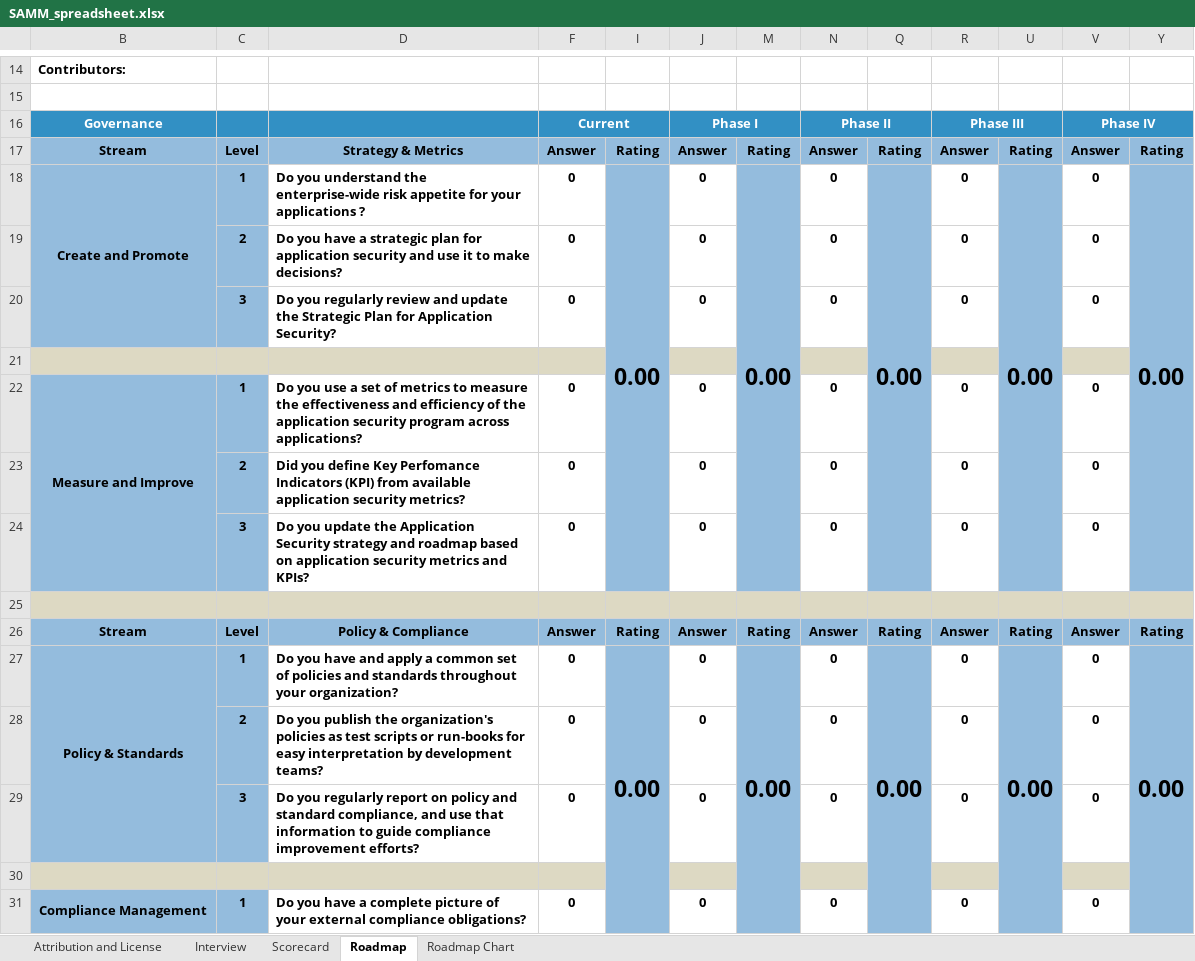
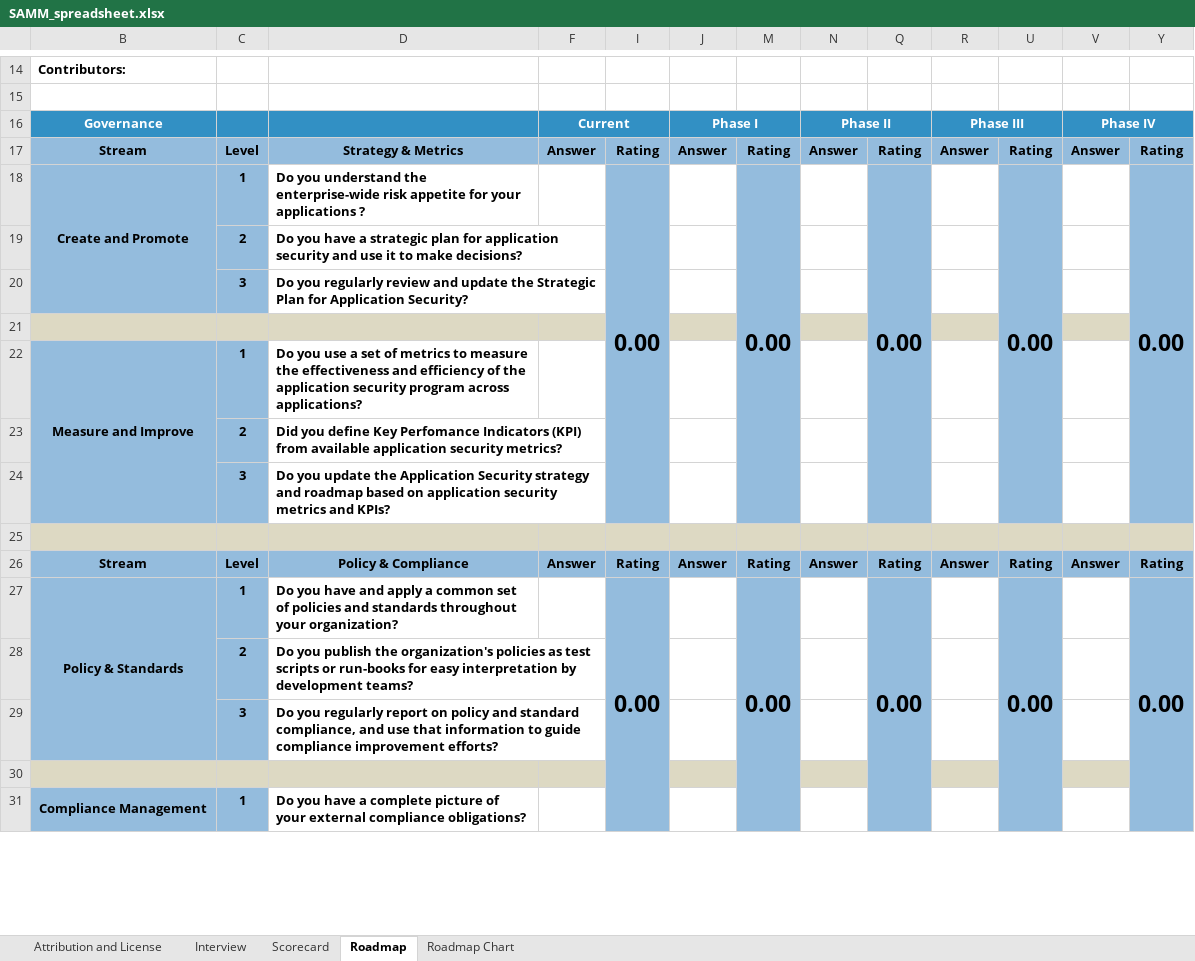
Before and after one commit to owaspsamm/toolbox-spreadsheet, an Excel workbook: resources/SAMM_spreadsheet.xlsx, sheet Roadmap, drawn as a sheet; only a part is shown, gaps mark what is left out; values as stored, in another font and other column widths than the file's, no borders; conditional formats not drawn; removed rows and columns are numbered as before the commit, all else as after; the diff covers the shown part only; the diff names each change by its address in the sheet, - before the commit and + after, or states it on an @@ line.

Commit message:
Updated version with multiple fixes
Fixes:
Issue #2
Issue #11
Issue #12 (most or all)

The Google Sheets variant of the toolbox was broken because Google Sheets does not support the INDIRECT function in the data validation setup, while Excel does.
This is fixed by creating a new hidden worksheet that holds the INDIRECT formulas for all the questions and automatically builds named ranges for each question's data validation list. All questions in both the interview and the roadmap (all phases) have been updated to use the named range on the hidden worksheet. Initial testing in Google Sheets has been successful with fixing the data validation and drop-down lists for answers.

Known issues in Google Sheets are in the graphs in the scorecard and roadmap chart.  Google Sheets doesn't honor the custom Axis min/max set from Excel and defaults to an automatic range. This is easily fixed by manually resetting the custom ranges to 0-3.

```diff
--- a/resources/SAMM_spreadsheet.xlsx (sheet Roadmap)
+++ b/resources/SAMM_spreadsheet.xlsx (sheet Roadmap)
-F18: 0
+F18: (empty)
-J18: 0
+J18: (empty)
-N18: 0
+N18: (empty)
-R18: 0
+R18: (empty)
-V18: 0
+V18: (empty)
-row 19:  | 2 | Do you have a strategic plan for application security and use it to make decisions? | 0 |  | 0 |  | 0 |  | 0 |  | 0
-row 20:  | 3 | Do you regularly review and update the Strategic Plan for Application Security? | 0 |  | 0 |  | 0 |  | 0 |  | 0
+row 19:  | 2 | Do you have a strategic plan for application security and use it to make decisions?
+row 20:  | 3 | Do you regularly review and update the Strategic Plan for Application Security?
-F22: 0
+F22: (empty)
-J22: 0
+J22: (empty)
-N22: 0
+N22: (empty)
-R22: 0
+R22: (empty)
-V22: 0
+V22: (empty)
-row 23:  | 2 | Did you define Key Perfomance Indicators (KPI) from available application security metrics? | 0 |  | 0 |  | 0 |  | 0 |  | 0
-row 24:  | 3 | Do you update the Application Security strategy and roadmap based on application security metrics and KPIs? | 0 |  | 0 |  | 0 |  | 0 |  | 0
+row 23:  | 2 | Did you define Key Perfomance Indicators (KPI) from available application security metrics?
+row 24:  | 3 | Do you update the Application Security strategy and roadmap based on application security metrics and KPIs?
-F27: 0
+F27: (empty)
-J27: 0
+J27: (empty)
-N27: 0
+N27: (empty)
-R27: 0
+R27: (empty)
-V27: 0
+V27: (empty)
-row 28:  | 2 | Do you publish the organization's policies as test scripts or run-books for easy interpretation by development teams? | 0 |  | 0 |  | 0 |  | 0 |  | 0
-row 29:  | 3 | Do you regularly report on policy and standard compliance, and use that information to guide compliance improvement efforts? | 0 |  | 0 |  | 0 |  | 0 |  | 0
+row 28:  | 2 | Do you publish the organization's policies as test scripts or run-books for easy interpretation by development teams?
+row 29:  | 3 | Do you regularly report on policy and standard compliance, and use that information to guide compliance improvement efforts?
-F31: 0
+F31: (empty)
-J31: 0
+J31: (empty)
-N31: 0
+N31: (empty)
-R31: 0
+R31: (empty)
-V31: 0
+V31: (empty)
```
Also changed, not shown: 54 added rows, 54 removed rows and 130 edited cells elsewhere in this sheet, sheet Scorecard, sheet Roadmap Chart, charts or pictures.
